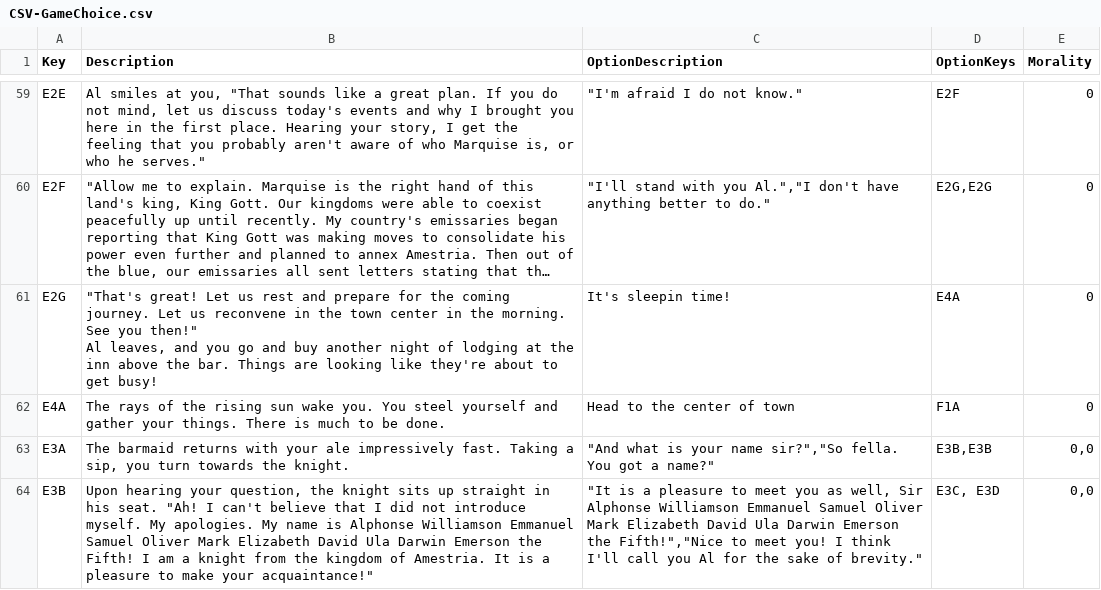
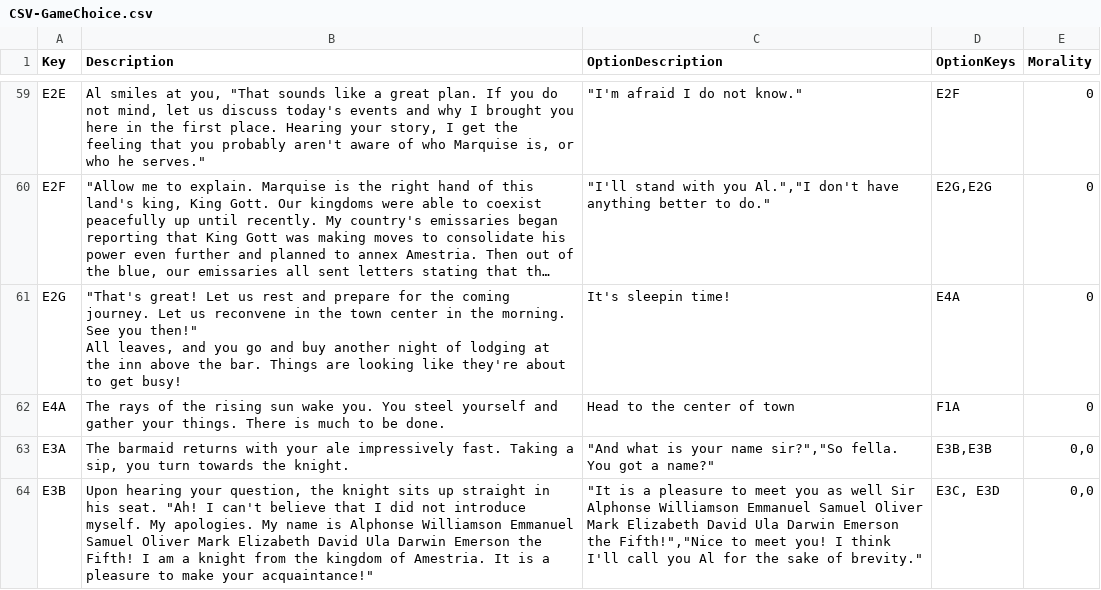
Before and after one commit to kevinkarnani/Decisions-Of-The-Damned, a CSV file: Labwork/Project/TBD TBG/CSV-GameChoice.csv, drawn as a sheet; only a part is shown, gaps mark what is left out; long unchanged cells end in …; ↵ is a line break in a cell; the diff covers the shown part only; the diff names each change by its address in the sheet, - before the commit and + after, or states it on an @@ line.

```diff
--- a/Labwork/Project/TBD TBG/CSV-GameChoice.csv
+++ b/Labwork/Project/TBD TBG/CSV-GameChoice.csv
-B61 (Description): …you then!" ↵ Al leaves, and…
+B61 (Description): …you then!" ↵ All leaves, and…
-C64 (OptionDescription): …you as well, Sir Alphonse…
+C64 (OptionDescription): …you as well Sir Alphonse…
```
Also changed, not shown: 11 added rows and 7 edited cells elsewhere in this file, 4 other files.
